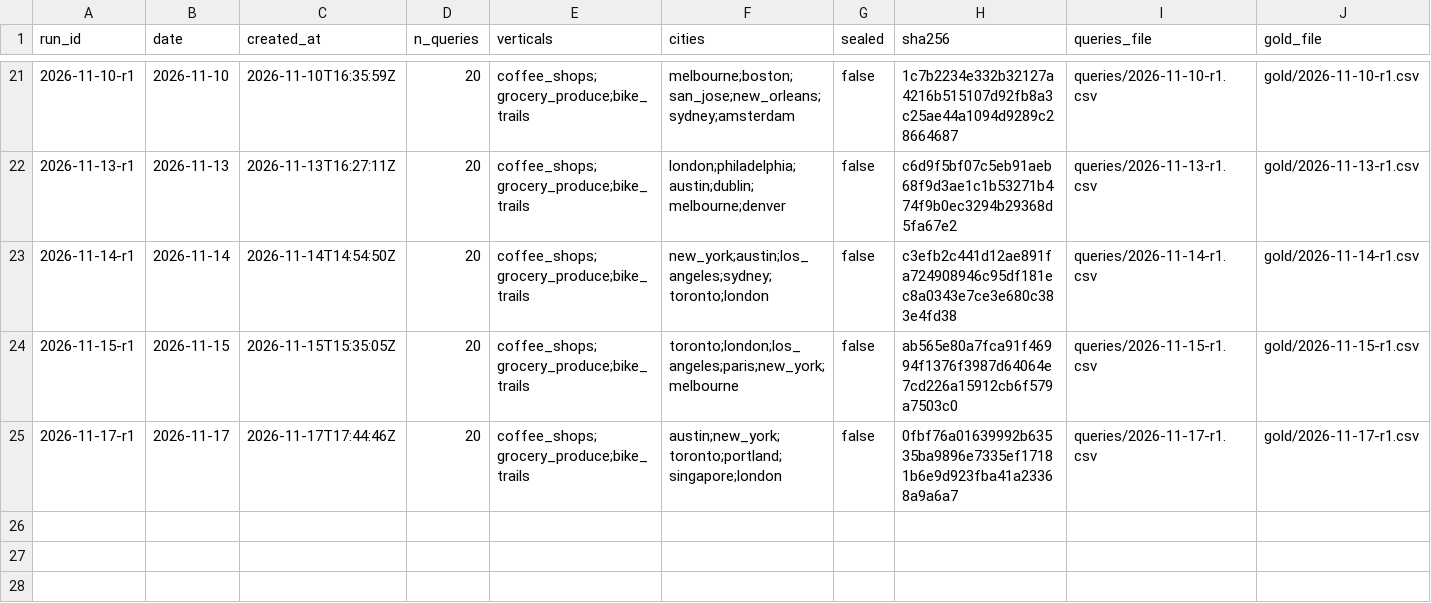
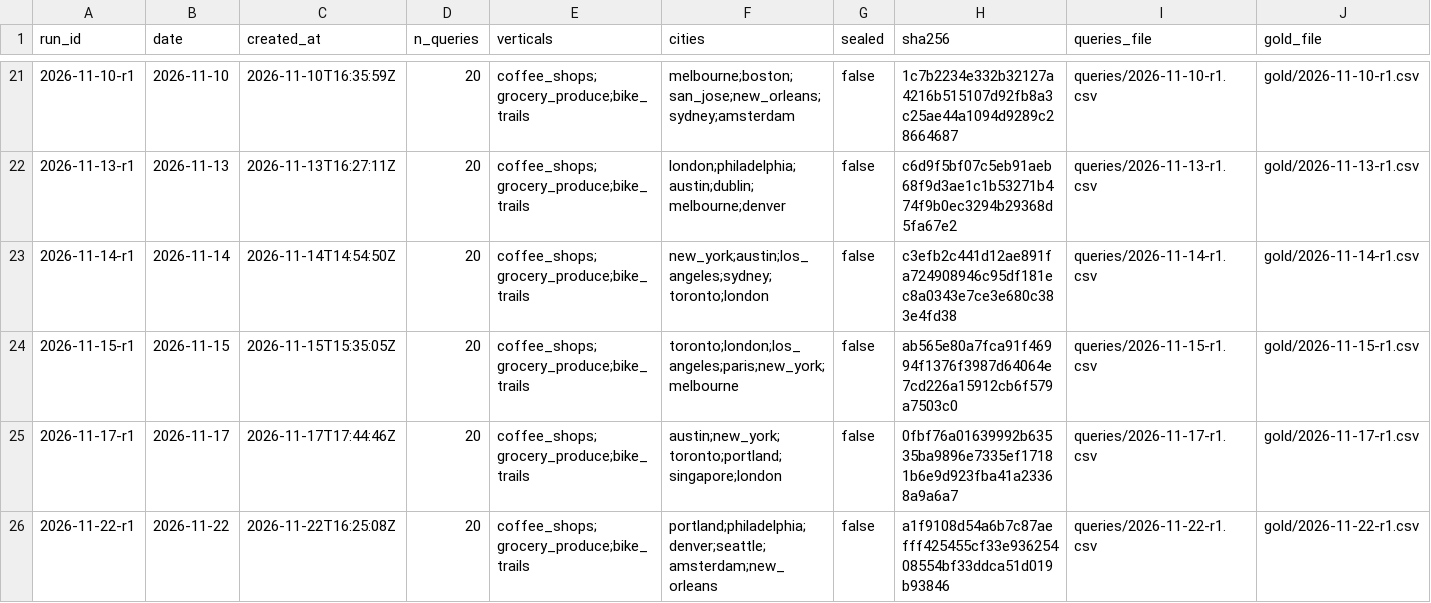
Before and after one commit to Anudha/BenchmarkLLMs-NoOverWrites, a CSV file: localbench/data/runs.csv, drawn as a sheet; only a part is shown, gaps mark what is left out; the diff names each change by its address in the sheet, - before the commit and + after, or states it on an @@ line.

```diff
--- a/localbench/data/runs.csv
+++ b/localbench/data/runs.csv
+row 26: 2026-11-22-r1 | 2026-11-22 | 2026-11-22T16:25:08Z | 20 | coffee_shops;grocery_produce;bike_trails | portland;philadelphia;denver;seattle;amsterdam;new_orleans | false | a1f9108d54a6b7c87aefff425455cf33e93625408554bf33ddca51d019b93846 | queries/2026-11-22-r1.csv | gold/2026-11-22-r1.csv
```
Also changed, not shown: localbench/data/days.csv, localbench/data/history.csv, 7 other files.
